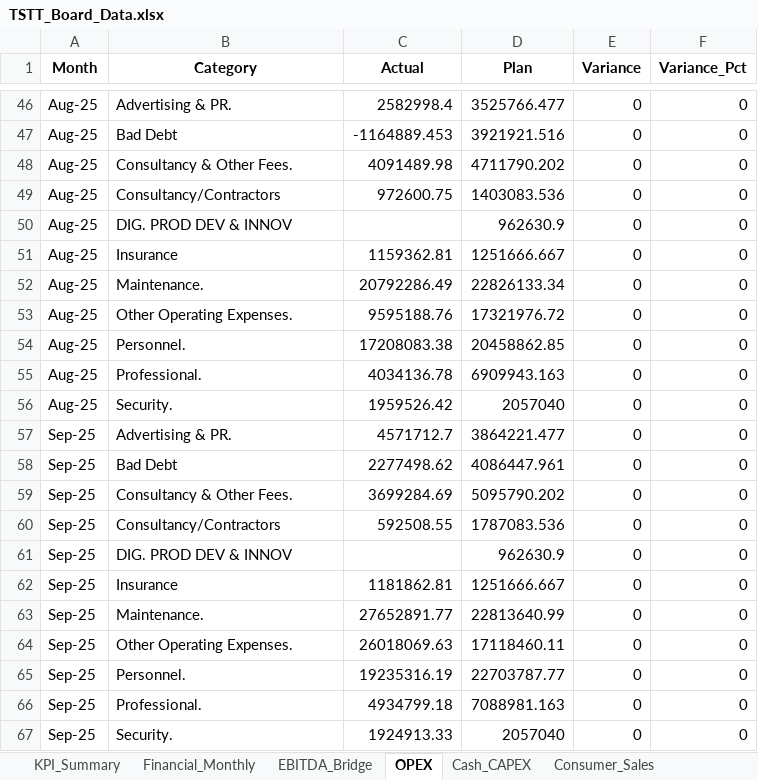
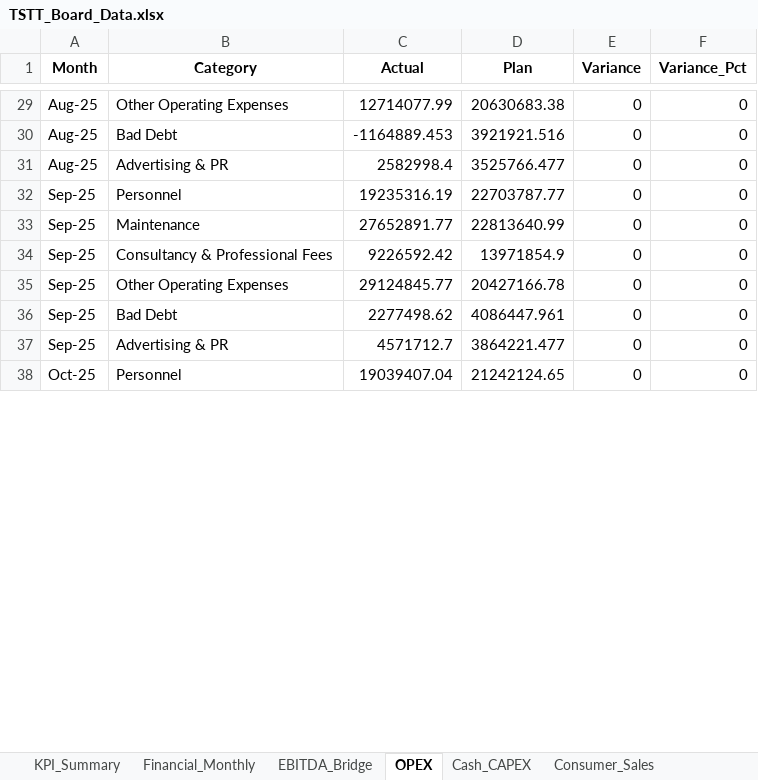
Before and after one commit to chadjsimeon/tstt-board-report, an Excel workbook: TSTT_Board_Data.xlsx, sheet OPEX, drawn as a sheet; only a part is shown, gaps mark what is left out; values as stored, in another font and other column widths than the file's, no borders; removed rows and columns are numbered as before the commit, all else as after; the diff covers the shown part only; the diff names each change by its address in the sheet, - before the commit and + after, or states it on an @@ line.

```diff
--- a/TSTT_Board_Data.xlsx (sheet OPEX)
+++ b/TSTT_Board_Data.xlsx (sheet OPEX)
-B29 (Category): Advertising & PR.
+B29 (Category): Other Operating Expenses
-C29 (Actual): 2582998.4
+C29 (Actual): 12714077.99
-D29 (Plan): 3525766.477
+D29 (Plan): 20630683.38
-row 48: Aug-25 | Consultancy & Other Fees. | 4091489.98 | 4711790.202 | 0 | 0
-row 49: Aug-25 | Consultancy/Contractors | 972600.75 | 1403083.536 | 0 | 0
-row 50: Aug-25 | DIG. PROD DEV & INNOV |  | 962630.9 | 0 | 0
-row 51: Aug-25 | Insurance | 1159362.81 | 1251666.667 | 0 | 0
-row 52: Aug-25 | Maintenance. | 20792286.49 | 22826133.34 | 0 | 0
-B31 (Category): Other Operating Expenses.
+B31 (Category): Advertising & PR
-C31 (Actual): 9595188.76
+C31 (Actual): 2582998.4
-D31 (Plan): 17321976.72
+D31 (Plan): 3525766.477
-row 54: Aug-25 | Personnel. | 17208083.38 | 20458862.85 | 0 | 0
-row 55: Aug-25 | Professional. | 4034136.78 | 6909943.163 | 0 | 0
-row 56: Aug-25 | Security. | 1959526.42 | 2057040 | 0 | 0
+row 32: Sep-25 | Personnel | 19235316.19 | 22703787.77 | 0 | 0
+row 33: Sep-25 | Maintenance | 27652891.77 | 22813640.99 | 0 | 0
+row 34: Sep-25 | Consultancy & Professional Fees | 9226592.42 | 13971854.9 | 0 | 0
-B35 (Category): Advertising & PR.
+B35 (Category): Other Operating Expenses
-C35 (Actual): 4571712.7
+C35 (Actual): 29124845.77
-D35 (Plan): 3864221.477
+D35 (Plan): 20427166.78
-row 59: Sep-25 | Consultancy & Other Fees. | 3699284.69 | 5095790.202 | 0 | 0
-row 60: Sep-25 | Consultancy/Contractors | 592508.55 | 1787083.536 | 0 | 0
-row 61: Sep-25 | DIG. PROD DEV & INNOV |  | 962630.9 | 0 | 0
-row 62: Sep-25 | Insurance | 1181862.81 | 1251666.667 | 0 | 0
-row 63: Sep-25 | Maintenance. | 27652891.77 | 22813640.99 | 0 | 0
-B37 (Category): Other Operating Expenses.
+B37 (Category): Advertising & PR
-C37 (Actual): 26018069.63
+C37 (Actual): 4571712.7
-D37 (Plan): 17118460.11
+D37 (Plan): 3864221.477
-row 65: Sep-25 | Personnel. | 19235316.19 | 22703787.77 | 0 | 0
-row 66: Sep-25 | Professional. | 4934799.18 | 7088981.163 | 0 | 0
-row 67: Sep-25 | Security. | 1924913.33 | 2057040 | 0 | 0
+row 38: Oct-25 | Personnel | 19039407.04 | 21242124.65 | 0 | 0
```
Also changed, not shown: 35 added rows, 95 removed rows, 45 moved rows and 97 edited cells elsewhere in this sheet, 2 other files.
